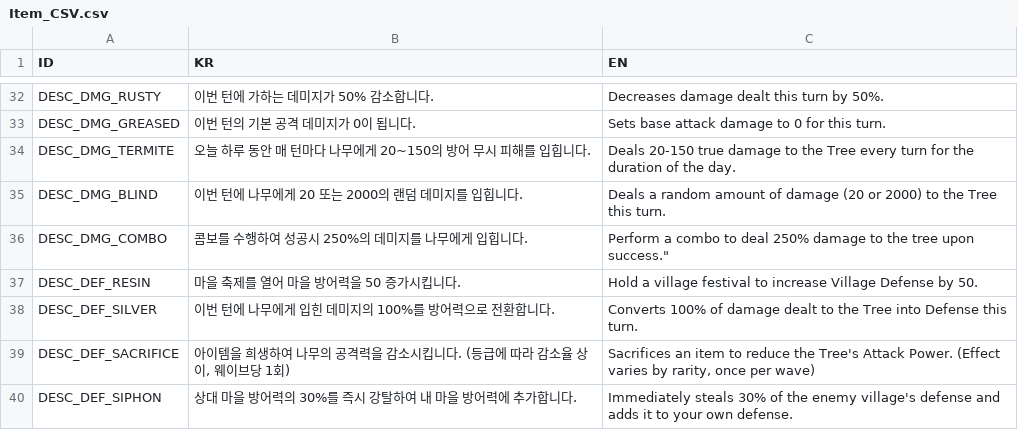
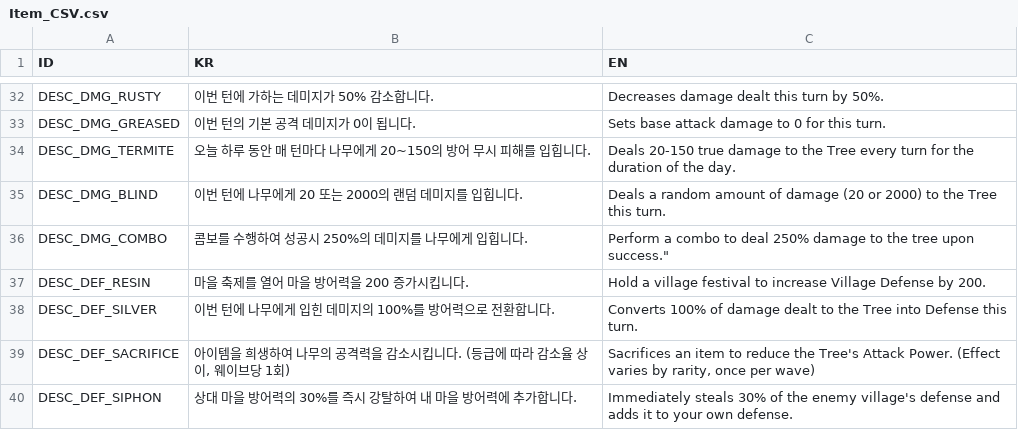
Before and after one commit to BJY029/CleavingDestiny3D, a CSV file: Assets/Localization/Item_CSV.csv, drawn as a sheet; only a part is shown, gaps mark what is left out.

```diff
--- a/Assets/Localization/Item_CSV.csv
+++ b/Assets/Localization/Item_CSV.csv
@@ -36,3 +36,3 @@ DESC_DMG_BLIND,이번 턴에 나무에게 20 또는 2000의 랜덤 데미지를
 DESC_DMG_COMBO,콤보를 수행하여 성공시 250%의 데미지를 나무에게 입힙니다.,Perform a combo to deal 250% damage to the tree upon success."
-DESC_DEF_RESIN,마을 축제를 열어 마을 방어력을 50 증가시킵니다.,Hold a village festival to increase Village Defense by 50.
+DESC_DEF_RESIN,마을 축제를 열어 마을 방어력을 200 증가시킵니다.,Hold a village festival to increase Village Defense by 200.
 DESC_DEF_SILVER,이번 턴에 나무에게 입힌 데미지의 100%를 방어력으로 전환합니다.,Converts 100% of damage dealt to the Tree into Defense this turn.
```
Also changed, not shown: 12 other files.
